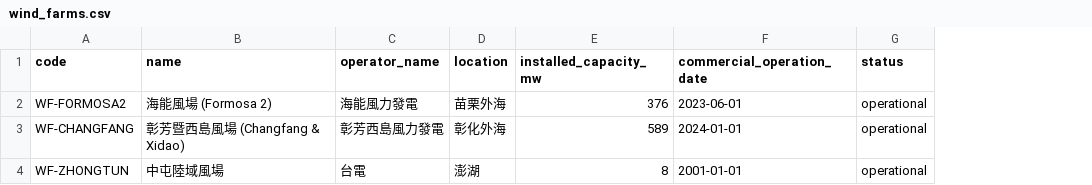
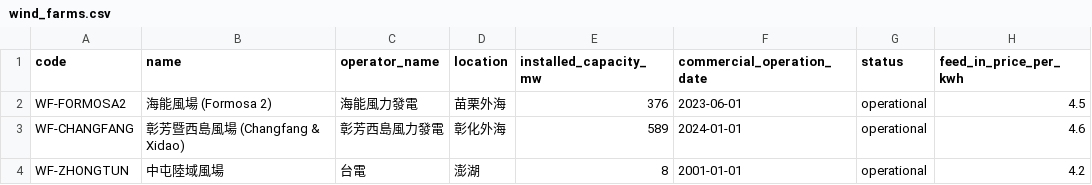
Before and after one commit to goldenyolf/energy-matching-platform, a CSV file: data/sample/wind_farms.csv, drawn as a sheet; the diff names each change by its address in the sheet, - before the commit and + after, or states it on an @@ line.

```diff
--- a/data/sample/wind_farms.csv
+++ b/data/sample/wind_farms.csv
+column H (feed_in_price_per_kwh), rows 2-4: 4.5 | 4.6 | 4.2
```
Also changed, not shown: data/sample/customers.csv, 3 other files.
